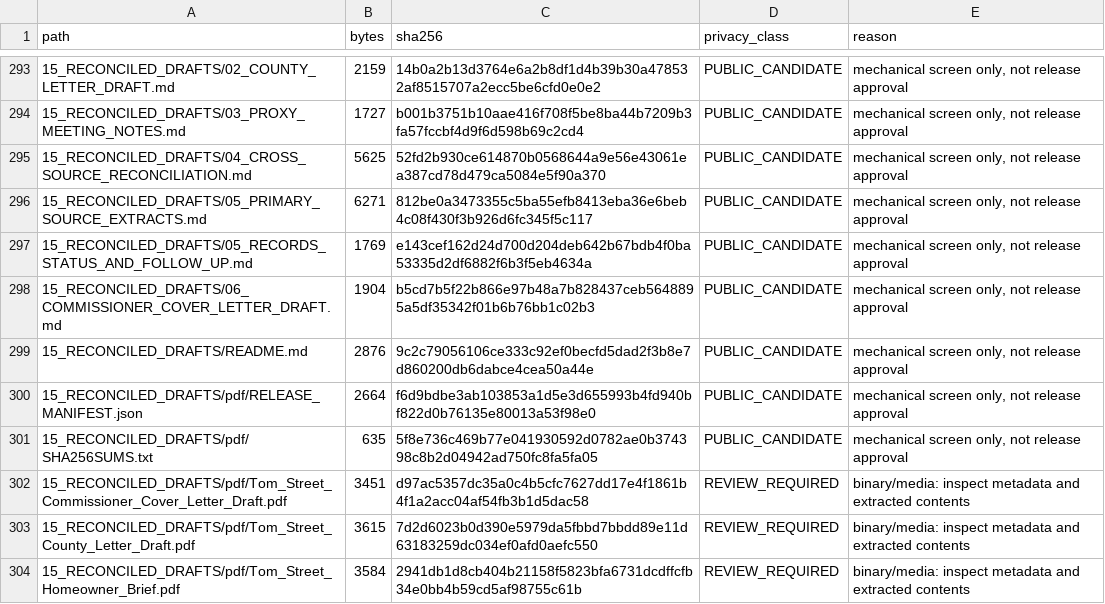
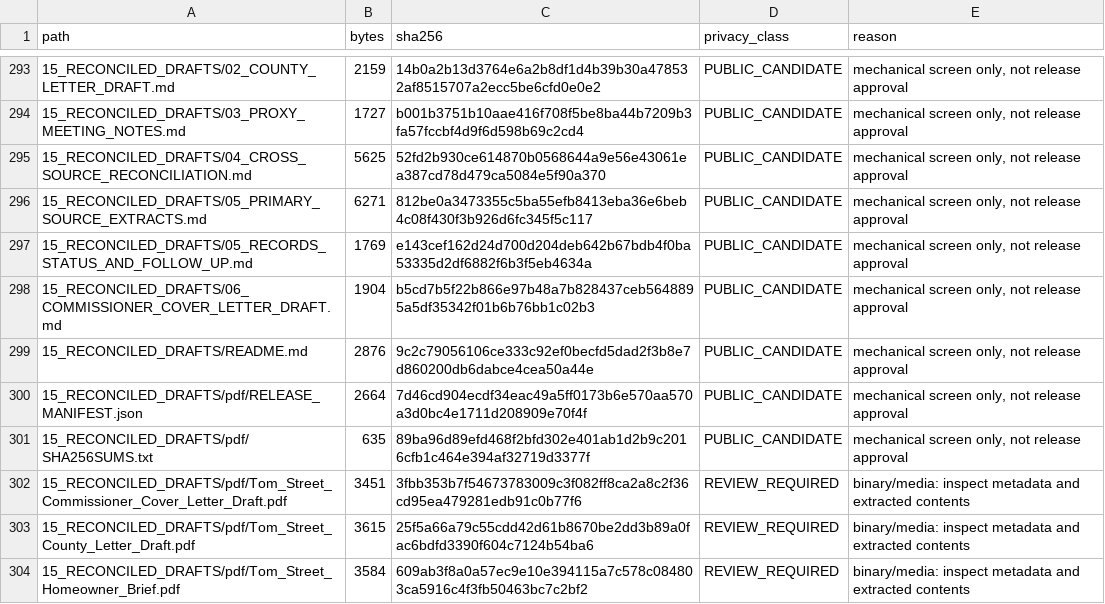
Before and after one commit to dthompsonfl/tom.street.drainage, a CSV file: 00_CONTROL/RELEASE_PRIVACY_CLASSIFICATION.csv, drawn as a sheet; only a part is shown, gaps mark what is left out; the diff covers the shown part only.

```diff
--- a/00_CONTROL/RELEASE_PRIVACY_CLASSIFICATION.csv
+++ b/00_CONTROL/RELEASE_PRIVACY_CLASSIFICATION.csv
@@ -299,6 +299,6 @@ path,bytes,sha256,privacy_class,reason
 15_RECONCILED_DRAFTS/README.md,2876,9c2c79056106ce333c92ef0becfd5dad2f3b8e7d860200db6dabce4cea50a44e,PUBLIC_CANDIDATE,"mechanical screen only, not release approval"
-15_RECONCILED_DRAFTS/pdf/RELEASE_MANIFEST.json,2664,f6d9bdbe3ab103853a1d5e3d655993b4fd940bf822d0b76135e80013a53f98e0,PUBLIC_CANDIDATE,"mechanical screen only, not release approval"
-15_RECONCILED_DRAFTS/pdf/SHA256SUMS.txt,635,5f8e736c469b77e041930592d0782ae0b374398c8b2d04942ad750fc8fa5fa05,PUBLIC_CANDIDATE,"mechanical screen only, not release approval"
-15_RECONCILED_DRAFTS/pdf/Tom_Street_Commissioner_Cover_Letter_Draft.pdf,3451,d97ac5357dc35a0c4b5cfc7627dd17e4f1861b4f1a2acc04af54fb3b1d5dac58,REVIEW_REQUIRED,binary/media: inspect metadata and extracted contents
-15_RECONCILED_DRAFTS/pdf/Tom_Street_County_Letter_Draft.pdf,3615,7d2d6023b0d390e5979da5fbbd7bbdd89e11d63183259dc034ef0afd0aefc550,REVIEW_REQUIRED,binary/media: inspect metadata and extracted contents
-15_RECONCILED_DRAFTS/pdf/Tom_Street_Homeowner_Brief.pdf,3584,2941db1d8cb404b21158f5823bfa6731dcdffcfb34e0bb4b59cd5af98755c61b,REVIEW_REQUIRED,binary/media: inspect metadata and extracted contents
+15_RECONCILED_DRAFTS/pdf/RELEASE_MANIFEST.json,2664,7d46cd904ecdf34eac49a5ff0173b6e570aa570a3d0bc4e1711d208909e70f4f,PUBLIC_CANDIDATE,"mechanical screen only, not release approval"
+15_RECONCILED_DRAFTS/pdf/SHA256SUMS.txt,635,89ba96d89efd468f2bfd302e401ab1d2b9c2016cfb1c464e394af32719d3377f,PUBLIC_CANDIDATE,"mechanical screen only, not release approval"
+15_RECONCILED_DRAFTS/pdf/Tom_Street_Commissioner_Cover_Letter_Draft.pdf,3451,3fbb353b7f54673783009c3f082ff8ca2a8c2f36cd95ea479281edb91c0b77f6,REVIEW_REQUIRED,binary/media: inspect metadata and extracted contents
+15_RECONCILED_DRAFTS/pdf/Tom_Street_County_Letter_Draft.pdf,3615,25f5a66a79c55cdd42d61b8670be2dd3b89a0fac6bdfd3390f604c7124b54ba6,REVIEW_REQUIRED,binary/media: inspect metadata and extracted contents
+15_RECONCILED_DRAFTS/pdf/Tom_Street_Homeowner_Brief.pdf,3584,609ab3f8a0a57ec9e10e394115a7c578c084803ca5916c4f3fb50463bc7c2bf2,REVIEW_REQUIRED,binary/media: inspect metadata and extracted contents
```
Also changed, not shown: 1 added row and 12 edited cells elsewhere in this file, 00_CONTROL/EVIDENCE_MANIFEST.csv, 9 other files.
